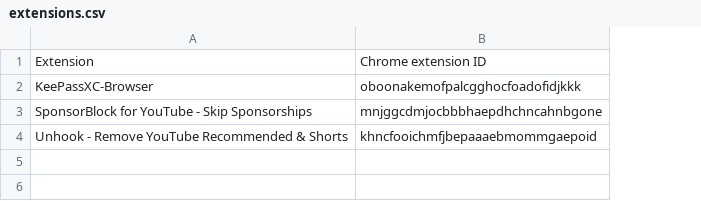
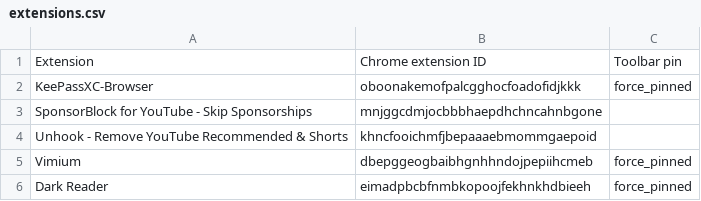
Before and after one commit to raphaelladinig/dotfiles, a CSV file: modules/apps/helium/extensions.csv, drawn as a sheet; the diff names each change by its address in the sheet, - before the commit and + after, or states it on an @@ line.

Commit message:
feat(helium): manage extensions through macOS policies
- Install and pin extensions from the managed CSV inventory
- Apply Helium preferences as the primary user during activation

```diff
--- a/modules/apps/helium/extensions.csv
+++ b/modules/apps/helium/extensions.csv
+column C, rows 1-2: Toolbar pin | force_pinned
+row 5: Vimium | dbepggeogbaibhgnhhndojpepiihcmeb | force_pinned
+row 6: Dark Reader | eimadpbcbfnmbkopoojfekhnkhdbieeh | force_pinned
```
Also changed, not shown: 6 other files.
